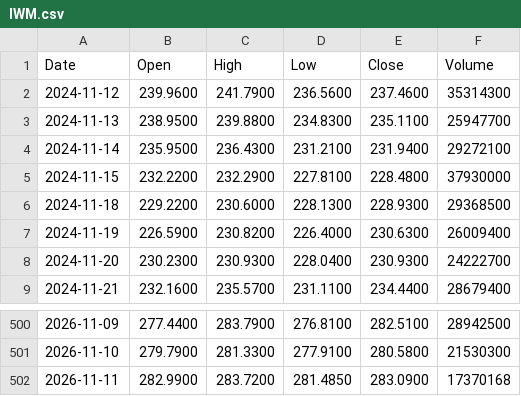
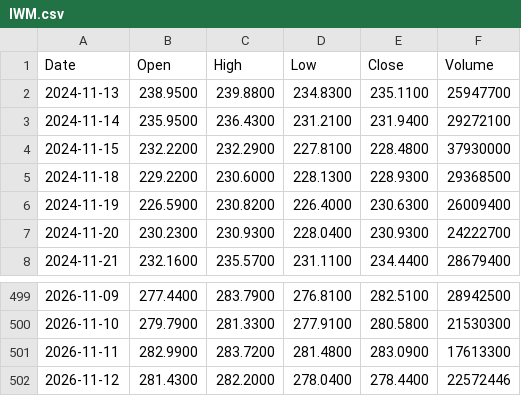
Before and after one commit to rahulkumar128-svg/Kursdaten, a CSV file: data/IWM.csv, drawn as a sheet; only a part is shown, gaps mark what is left out.

```diff
--- a/data/IWM.csv
+++ b/data/IWM.csv
@@ -1,3 +1,2 @@
 Date,Open,High,Low,Close,Volume
-2024-11-12,239.9600,241.7900,236.5600,237.4600,35314300
 2024-11-13,238.9500,239.8800,234.8300,235.1100,25947700
@@ -501,2 +500,3 @@ Date,Open,High,Low,Close,Volume
 2026-11-10,279.7900,281.3300,277.9100,280.5800,21530300
-2026-11-11,282.9900,283.7200,281.4850,283.0900,17370168
+2026-11-11,282.9900,283.7200,281.4800,283.0900,17613300
+2026-11-12,281.4300,282.2000,278.0400,278.4400,22572446
```
Also changed, not shown: data/ASML.csv, data/HYG.csv, 10 other files.
